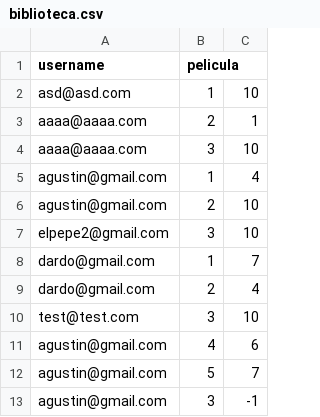
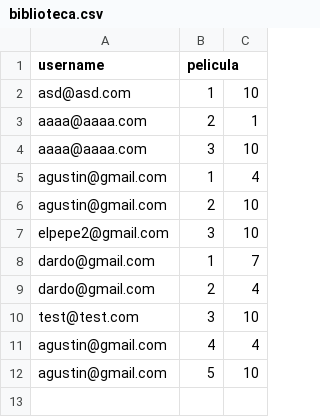
Before and after one commit to agustinpitaro/ProyectoWeb, a CSV file: resources/biblioteca.csv, drawn as a sheet.

```diff
--- a/resources/biblioteca.csv
+++ b/resources/biblioteca.csv
@@ -10,4 +10,3 @@ dardo@gmail.com,2,4
 test@test.com,3,10
-agustin@gmail.com,4,6
-agustin@gmail.com,5,7
-agustin@gmail.com,3,-1
+agustin@gmail.com,4,4
+agustin@gmail.com,5,10
```
Also changed, not shown: 1 other file.
